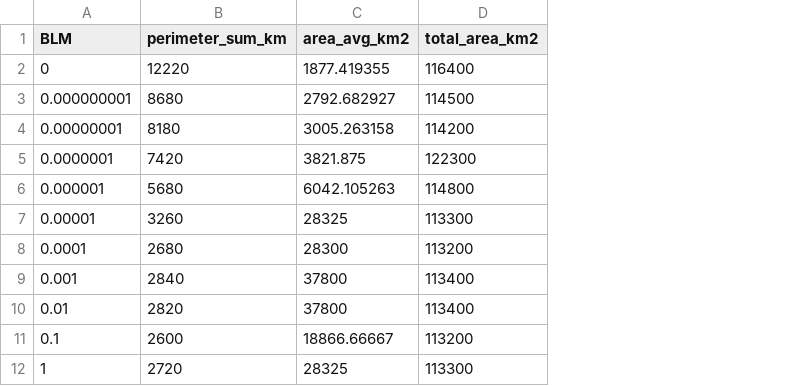
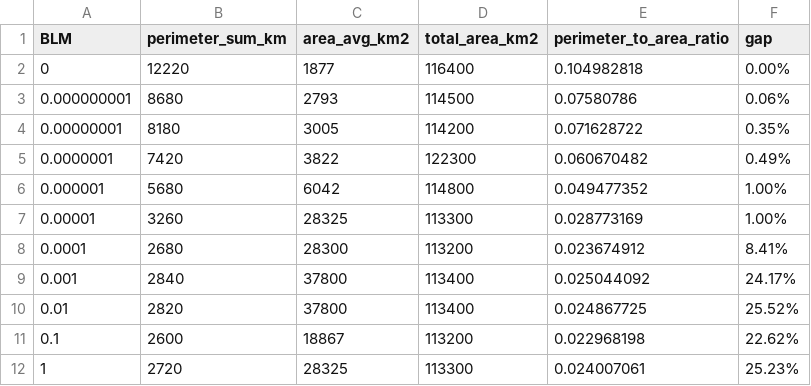
Before and after one commit to vrathbone/future4fins_final, a CSV file: set_up/blm_sensitivity/blm_sensitivity_values.csv, drawn as a sheet; the diff names each change by its address in the sheet, - before the commit and + after, or states it on an @@ line.

```diff
--- a/set_up/blm_sensitivity/blm_sensitivity_values.csv
+++ b/set_up/blm_sensitivity/blm_sensitivity_values.csv
+column E (perimeter_to_area_ratio), rows 2-12: 0.104982818 | 0.07580786 | 0.071628722 | 0.060670482 | 0.049477352 | 0.028773169 | 0.023674912 | 0.025044092 | 0.024867725 | 0.022968198 | 0.024007061
+column F (gap), rows 2-12: 0.00% | 0.06% | 0.35% | 0.49% | 1.00% | 1.00% | 8.41% | 24.17% | 25.52% | 22.62% | 25.23%
-C2 (area_avg_km2): 1877.419355
+C2 (area_avg_km2): 1877
-C3 (area_avg_km2): 2792.682927
+C3 (area_avg_km2): 2793
-C4 (area_avg_km2): 3005.263158
+C4 (area_avg_km2): 3005
-C5 (area_avg_km2): 3821.875
+C5 (area_avg_km2): 3822
-C6 (area_avg_km2): 6042.105263
+C6 (area_avg_km2): 6042
-C11 (area_avg_km2): 18866.66667
+C11 (area_avg_km2): 18867
```
Also changed, not shown: 1 other file.
